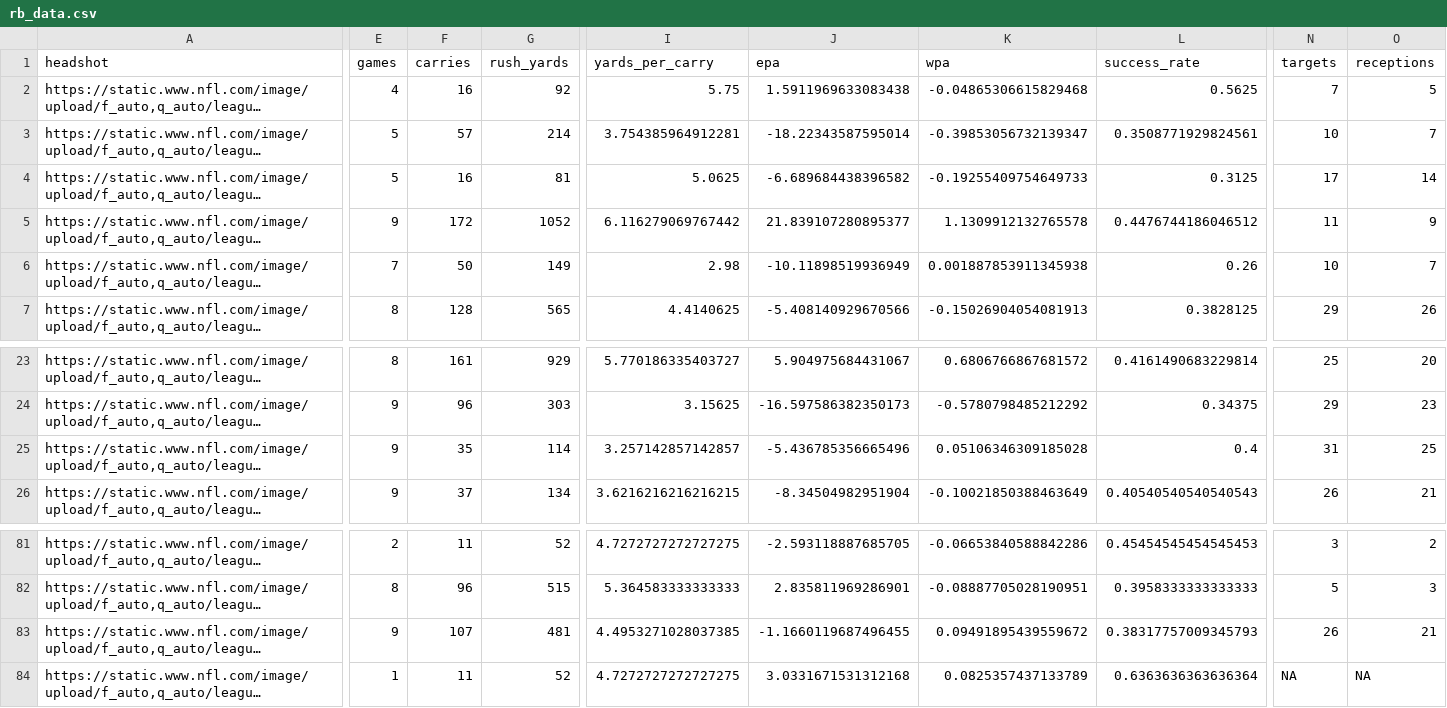
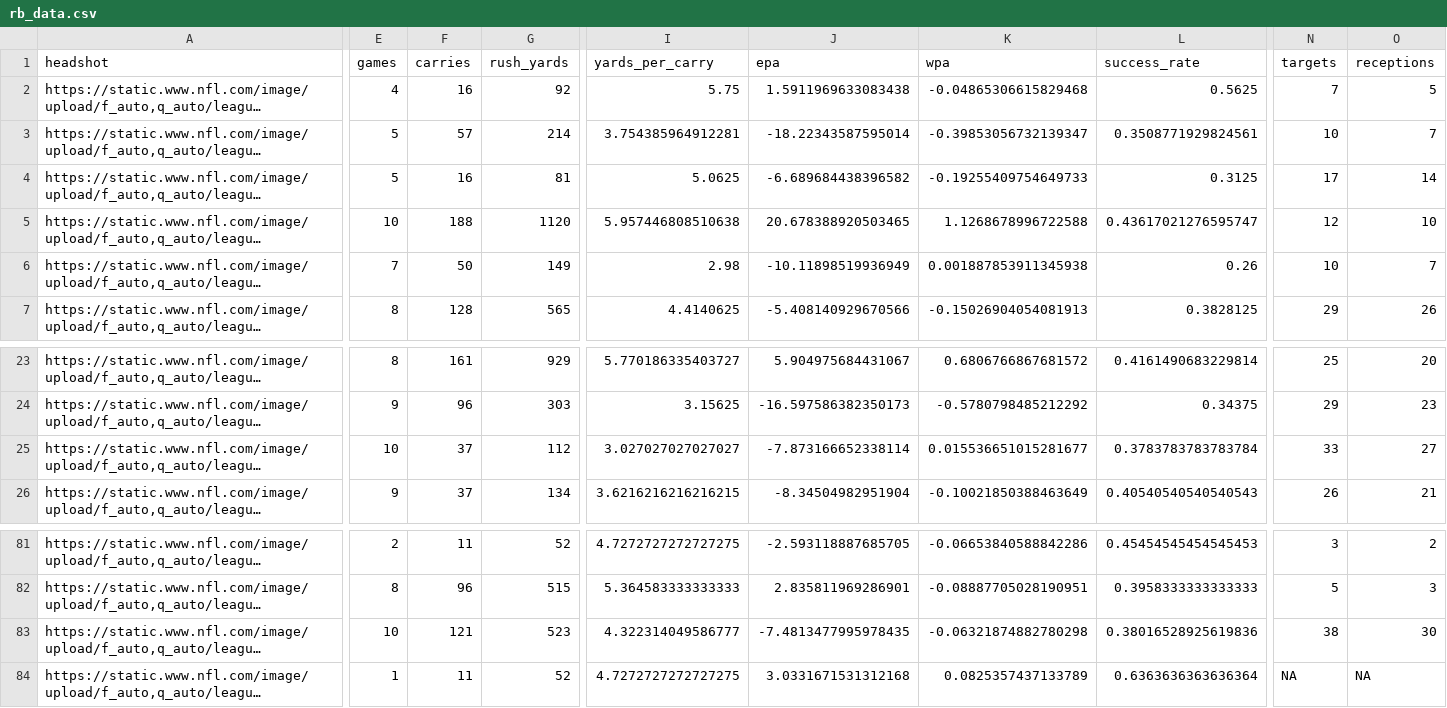
Before and after one commit to trashduty/fantasy_player_data, a CSV file: Data/rb_data.csv, drawn as a sheet; only a part is shown, gaps mark what is left out; long unchanged cells end in …; the diff covers the shown part only; the diff names each change by its address in the sheet, - before the commit and + after, or states it on an @@ line.

```diff
--- a/Data/rb_data.csv
+++ b/Data/rb_data.csv
-E5 (games): 9
+E5 (games): 10
-F5 (carries): 172
+F5 (carries): 188
-G5 (rush_yards): 1052
+G5 (rush_yards): 1120
-I5 (yards_per_carry): 6.116279069767442
+I5 (yards_per_carry): 5.957446808510638
-J5 (epa): 21.839107280895377
+J5 (epa): 20.678388920503465
-K5 (wpa): 1.1309912132765578
+K5 (wpa): 1.1268678996722588
-L5 (success_rate): 0.4476744186046512
+L5 (success_rate): 0.43617021276595747
-N5 (targets): 11
+N5 (targets): 12
-O5 (receptions): 9
+O5 (receptions): 10
-E25 (games): 9
+E25 (games): 10
-F25 (carries): 35
+F25 (carries): 37
-G25 (rush_yards): 114
+G25 (rush_yards): 112
-I25 (yards_per_carry): 3.257142857142857
+I25 (yards_per_carry): 3.027027027027027
-J25 (epa): -5.436785356665496
+J25 (epa): -7.873166652338114
-K25 (wpa): 0.05106346309185028
+K25 (wpa): 0.015536651015281677
-L25 (success_rate): 0.4
+L25 (success_rate): 0.3783783783783784
-N25 (targets): 31
+N25 (targets): 33
-O25 (receptions): 25
+O25 (receptions): 27
-E83 (games): 9
+E83 (games): 10
-F83 (carries): 107
+F83 (carries): 121
-G83 (rush_yards): 481
+G83 (rush_yards): 523
-I83 (yards_per_carry): 4.4953271028037385
+I83 (yards_per_carry): 4.322314049586777
-J83 (epa): -1.1660119687496455
+J83 (epa): -7.4813477995978435
-K83 (wpa): 0.09491895439559672
+K83 (wpa): -0.06321874882780298
-L83 (success_rate): 0.38317757009345793
+L83 (success_rate): 0.38016528925619836
-N83 (targets): 26
+N83 (targets): 38
-O83 (receptions): 21
+O83 (receptions): 30
```
Also changed, not shown: 15 edited cells elsewhere in this file, Data/qb_data.csv, Data/wr_data.csv.
